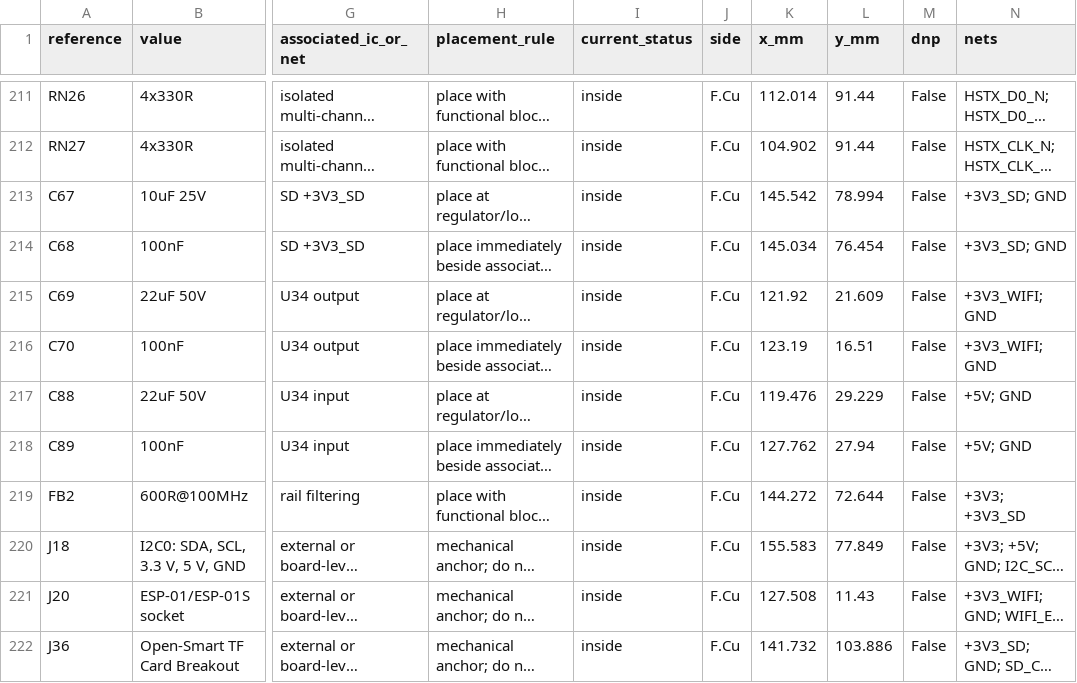
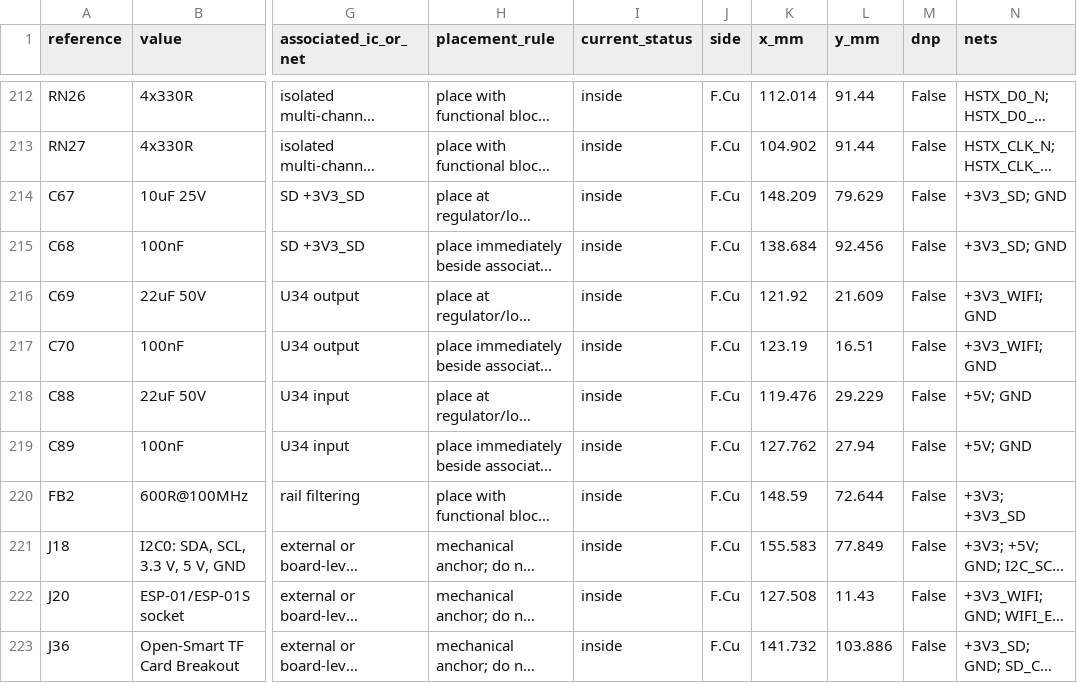
Before and after one commit to staskaaa-netizen/uCNC_Pi_Board, a CSV file: hardware/component-placement-manifest.csv, drawn as a sheet; only a part is shown, gaps mark what is left out; long unchanged cells end in …; addresses are those after the commit; the diff covers the shown part only; the diff names each change by its address in the sheet, - before the commit and + after, or states it on an @@ line.

```diff
--- a/hardware/component-placement-manifest.csv
+++ b/hardware/component-placement-manifest.csv
-K214 (x_mm): 145.542
+K214 (x_mm): 148.209
-L214 (y_mm): 78.994
+L214 (y_mm): 79.629
-K215 (x_mm): 145.034
+K215 (x_mm): 138.684
-L215 (y_mm): 76.454
+L215 (y_mm): 92.456
-K220 (x_mm): 144.272
+K220 (x_mm): 148.59
```
Also changed, not shown: 3 added rows, 3 removed rows and 47 edited cells elsewhere in this file, manufacturing/bom.csv, 55 other files.
